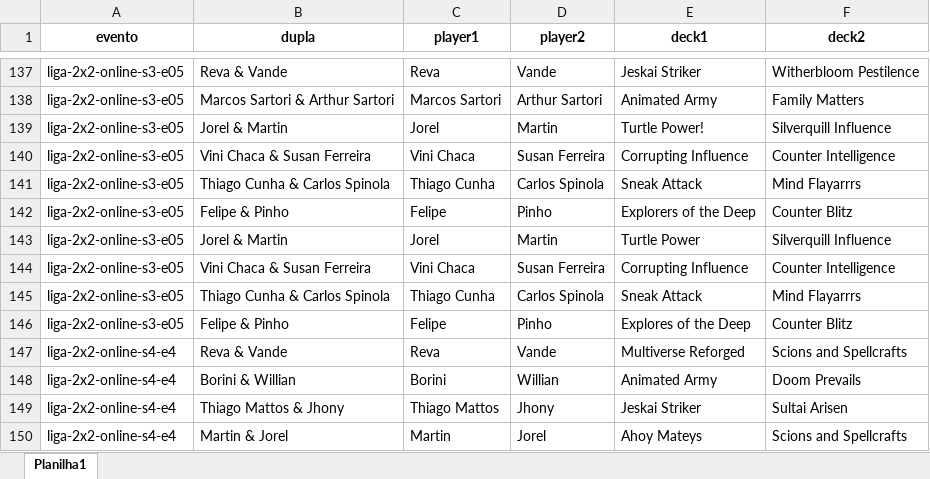
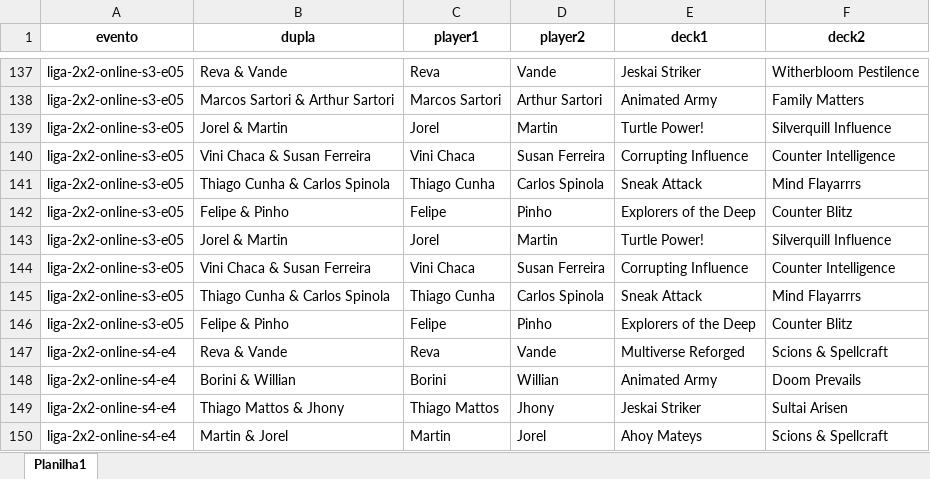
Before and after one commit to klapalcios-alt/preconauta, an Excel workbook: 2x2 online.xlsx, sheet Planilha1, drawn as a sheet; only a part is shown, gaps mark what is left out; values as stored, in another font and other column widths than the file's, no borders; the diff covers the shown part only; the diff names each change by its address in the sheet, - before the commit and + after, or states it on an @@ line.

```diff
--- a/2x2 online.xlsx (sheet Planilha1)
+++ b/2x2 online.xlsx (sheet Planilha1)
-E143 (deck1): Turtle Power
+E143 (deck1): Turtle Power!
-E146 (deck1): Explores of the Deep
+E146 (deck1): Explorers of the Deep
-F147 (deck2): Scions and Spellcrafts
+F147 (deck2): Scions & Spellcraft
-F150 (deck2): Scions and Spellcrafts
+F150 (deck2): Scions & Spellcraft
```
Also changed, not shown: 11 edited cells elsewhere in this sheet, 2x2 presencial.xlsx, 39 other files.
